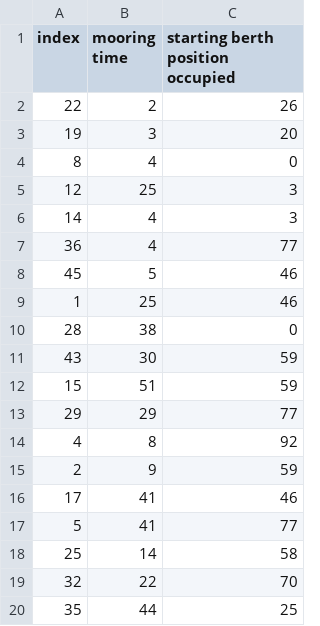
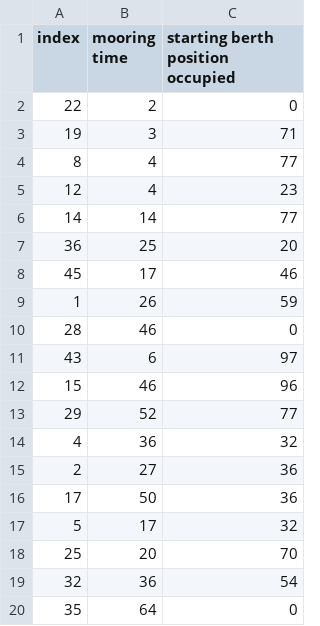
Before and after one commit to MinhPhuc1510/csbap_g10, a CSV file: output/input_20.csv, drawn as a sheet; only a part is shown; the diff covers the shown part only.

Commit message:
update process input

```diff
--- a/output/input_20.csv
+++ b/output/input_20.csv
@@ -1,20 +1,20 @@
 index,mooring time,starting berth position occupied
-22,2,26
-19,3,20
-8,4,0
-12,25,3
-14,4,3
-36,4,77
-45,5,46
-1,25,46
-28,38,0
-43,30,59
-15,51,59
-29,29,77
-4,8,92
-2,9,59
-17,41,46
-5,41,77
-25,14,58
-32,22,70
-35,44,25
+22,2,0
+19,3,71
+8,4,77
+12,4,23
+14,14,77
+36,25,20
+45,17,46
+1,26,59
+28,46,0
+43,6,97
+15,46,96
+29,52,77
+4,36,32
+2,27,36
+17,50,36
+5,17,32
+25,20,70
+32,36,54
+35,64,0
```
Also changed, not shown: 5 added rows, 5 removed rows and 44 edited cells elsewhere in this file, output/input_1.csv, output/input_10.csv, 36 other files.
